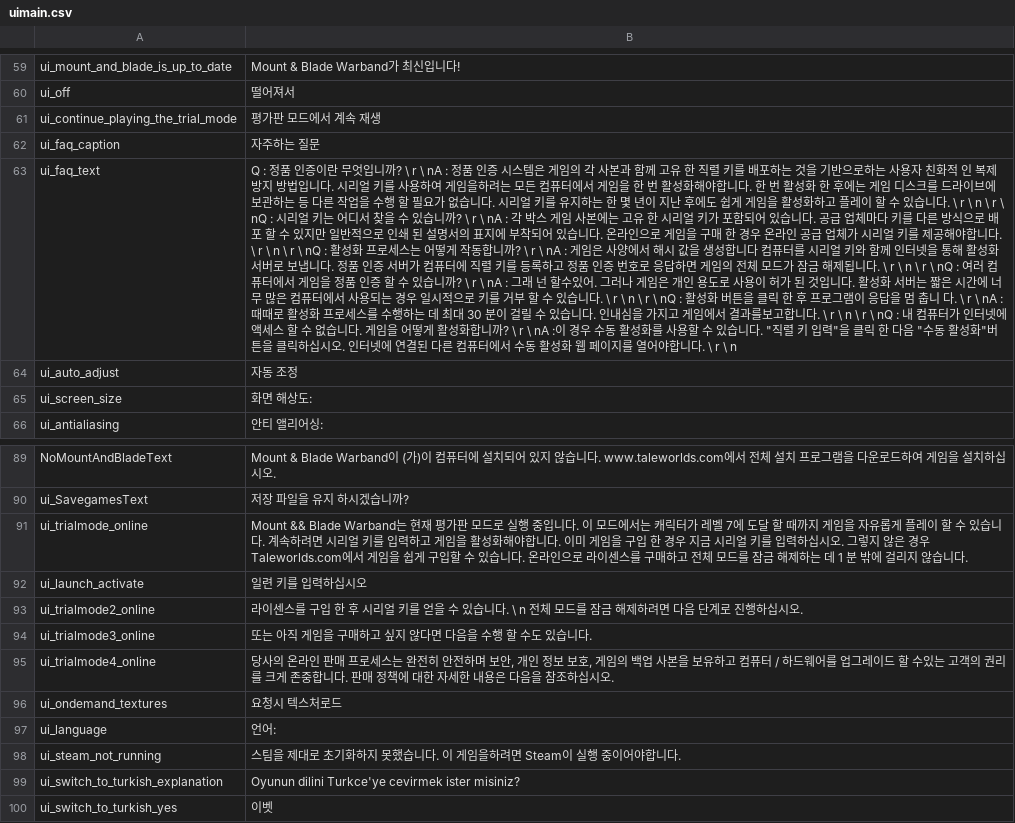
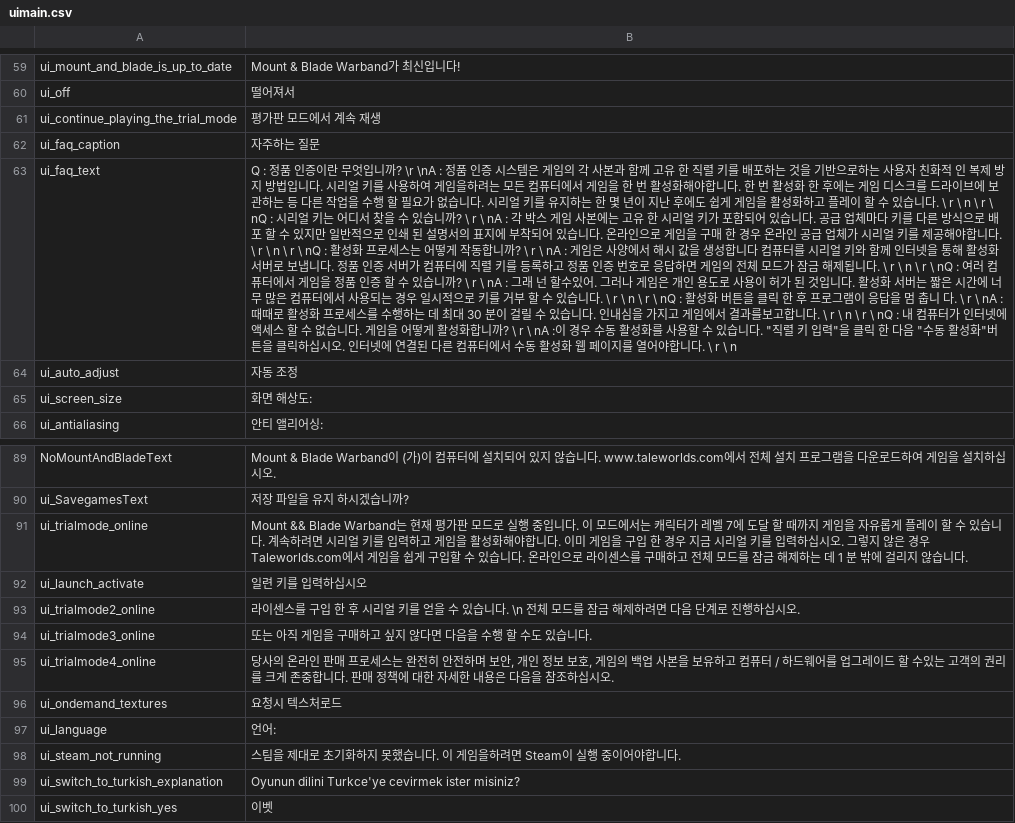
Before and after one commit to yu-young-hoon/java-translate-mount-and-blade, a CSV file: result/uimain.csv, drawn as a sheet; only a part is shown, gaps mark what is left out; the diff names each change by its address in the sheet, - before the commit and + after, or states it on an @@ line.

Commit message:
-Fix uimain

```diff
--- a/result/uimain.csv
+++ b/result/uimain.csv
-B63: …입니까? \ r \ nA : 정품…
+B63: …입니까? \r \nA : 정품…
-B93: …습니다. \ n 전체 모…
+B93: …습니다. \n 전체 모…
```
